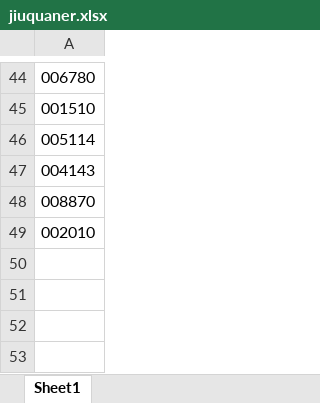
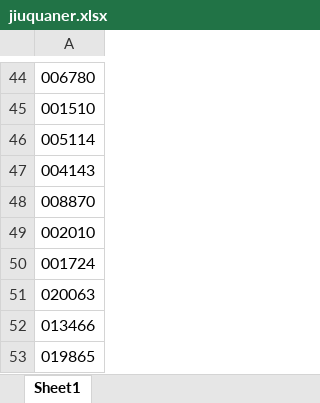
Before and after one commit to qingyunian220/funds, an Excel workbook: jiuquaner.xlsx, sheet Sheet1, drawn as a sheet; only a part is shown, gaps mark what is left out; values as stored, in another font and other column widths than the file's, no borders; the diff names each change by its address in the sheet, - before the commit and + after, or states it on an @@ line.

```diff
--- a/jiuquaner.xlsx (sheet Sheet1)
+++ b/jiuquaner.xlsx (sheet Sheet1)
+row 50: 001724
+row 51: 020063
+row 52: 013466
+row 53: 019865
```
Also changed, not shown: 4 other files.
